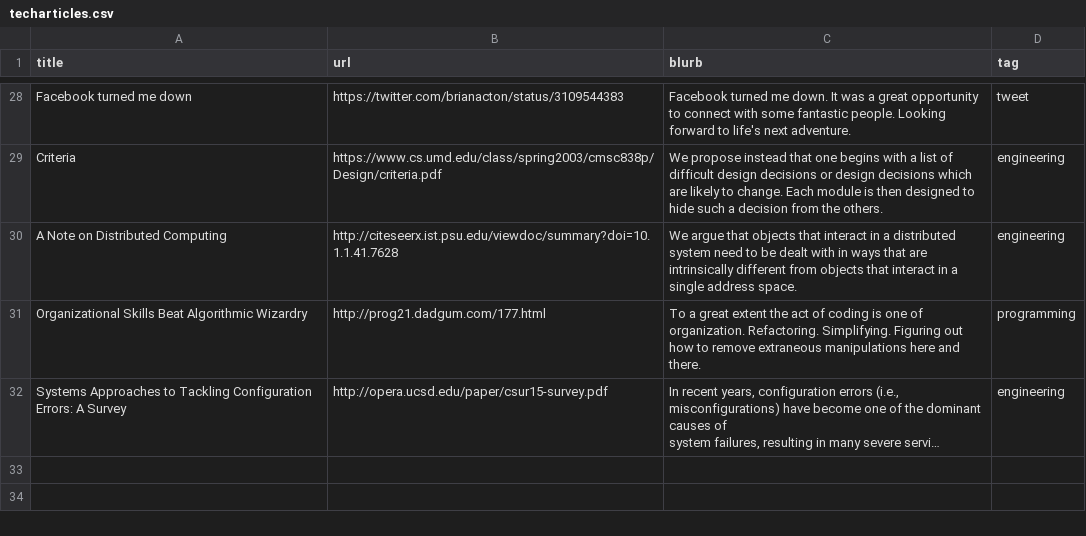
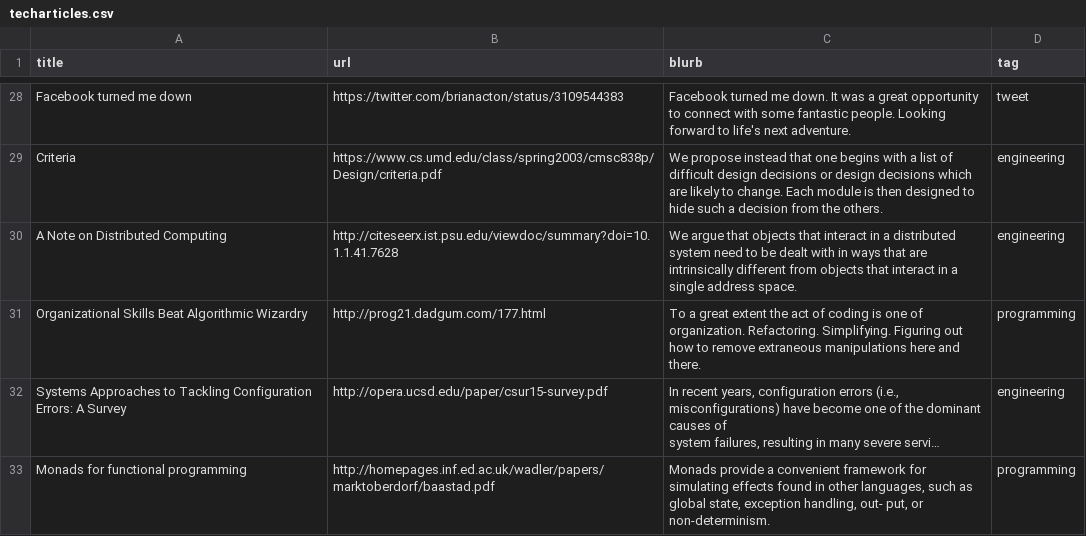
Before and after one commit to griffio/griffio.github.io, a CSV file: _data/techarticles.csv, drawn as a sheet; only a part is shown, gaps mark what is left out; long unchanged cells end in …; the diff names each change by its address in the sheet, - before the commit and + after, or states it on an @@ line.

Commit message:
Monads for functional programming

```diff
--- a/_data/techarticles.csv
+++ b/_data/techarticles.csv
+row 33: Monads for functional programming | http://homepages.inf.ed.ac.uk/wadler/papers/marktoberdorf/baastad.pdf | Monads provide a convenient framework for simulating effects found in other languages, such as global state, exception handling, out- put, or non-determinism. | programming
```
